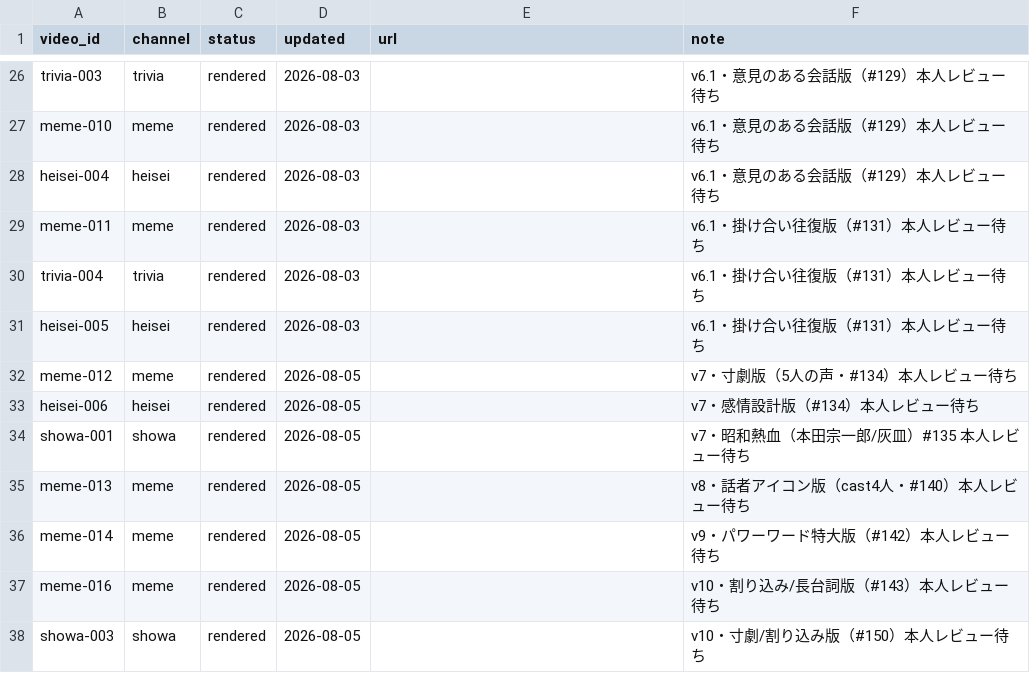
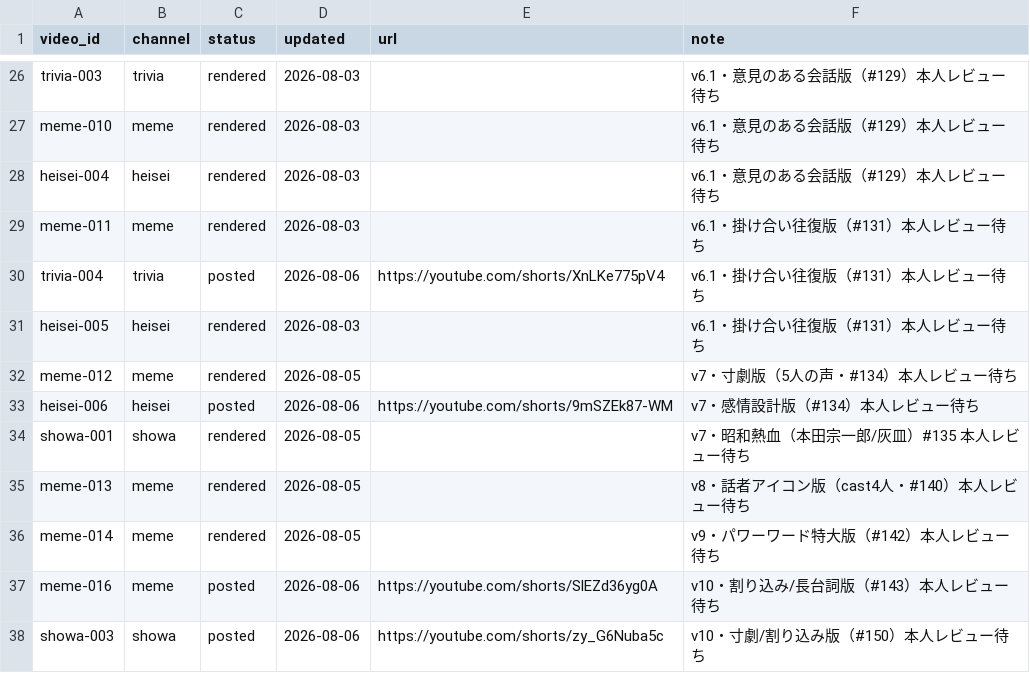
Before and after one commit to bashaka-sawabe/personal-sns-operation, a CSV file: data/status.csv, drawn as a sheet; only a part is shown, gaps mark what is left out.

```diff
--- a/data/status.csv
+++ b/data/status.csv
@@ -29,6 +29,6 @@ heisei-004,heisei,rendered,2026-08-03,,v6.1・意見のある会話版（#129）
 meme-011,meme,rendered,2026-08-03,,v6.1・掛け合い往復版（#131）本人レビュー待ち
-trivia-004,trivia,rendered,2026-08-03,,v6.1・掛け合い往復版（#131）本人レビュー待ち
+trivia-004,trivia,posted,2026-08-06,https://youtube.com/shorts/XnLKe775pV4,v6.1・掛け合い往復版（#131）本人レビュー待ち
 heisei-005,heisei,rendered,2026-08-03,,v6.1・掛け合い往復版（#131）本人レビュー待ち
 meme-012,meme,rendered,2026-08-05,,v7・寸劇版（5人の声・#134）本人レビュー待ち
-heisei-006,heisei,rendered,2026-08-05,,v7・感情設計版（#134）本人レビュー待ち
+heisei-006,heisei,posted,2026-08-06,https://youtube.com/shorts/9mSZEk87-WM,v7・感情設計版（#134）本人レビュー待ち
 showa-001,showa,rendered,2026-08-05,,v7・昭和熱血（本田宗一郎/灰皿）#135 本人レビュー待ち
@@ -36,3 +36,3 @@ meme-013,meme,rendered,2026-08-05,,v8・話者アイコン版（cast4人・#140
 meme-014,meme,rendered,2026-08-05,,v9・パワーワード特大版（#142）本人レビュー待ち
-meme-016,meme,rendered,2026-08-05,,v10・割り込み/長台詞版（#143）本人レビュー待ち
-showa-003,showa,rendered,2026-08-05,,v10・寸劇/割り込み版（#150）本人レビュー待ち
+meme-016,meme,posted,2026-08-06,https://youtube.com/shorts/SlEZd36yg0A,v10・割り込み/長台詞版（#143）本人レビュー待ち
+showa-003,showa,posted,2026-08-06,https://youtube.com/shorts/zy_G6Nuba5c,v10・寸劇/割り込み版（#150）本人レビュー待ち
```
